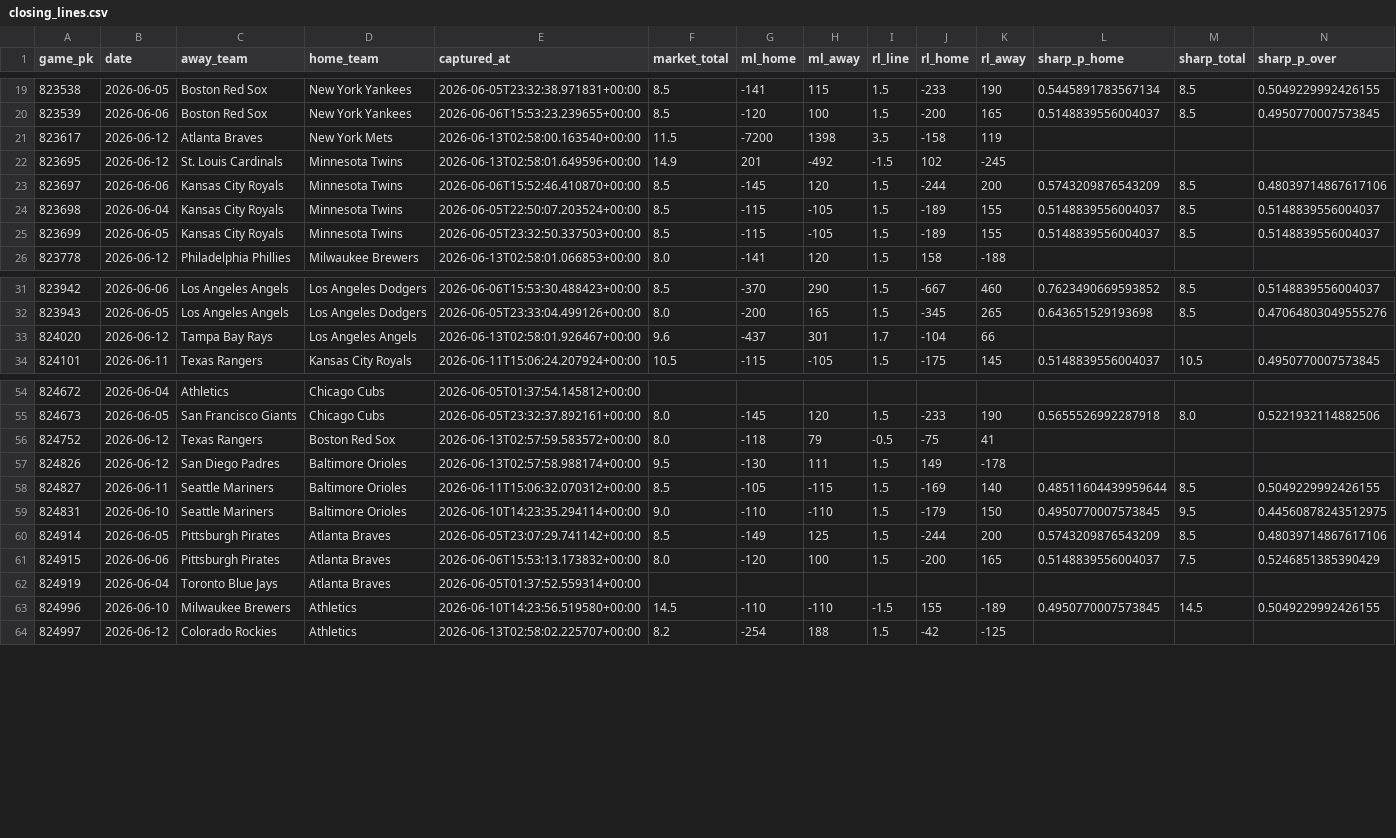
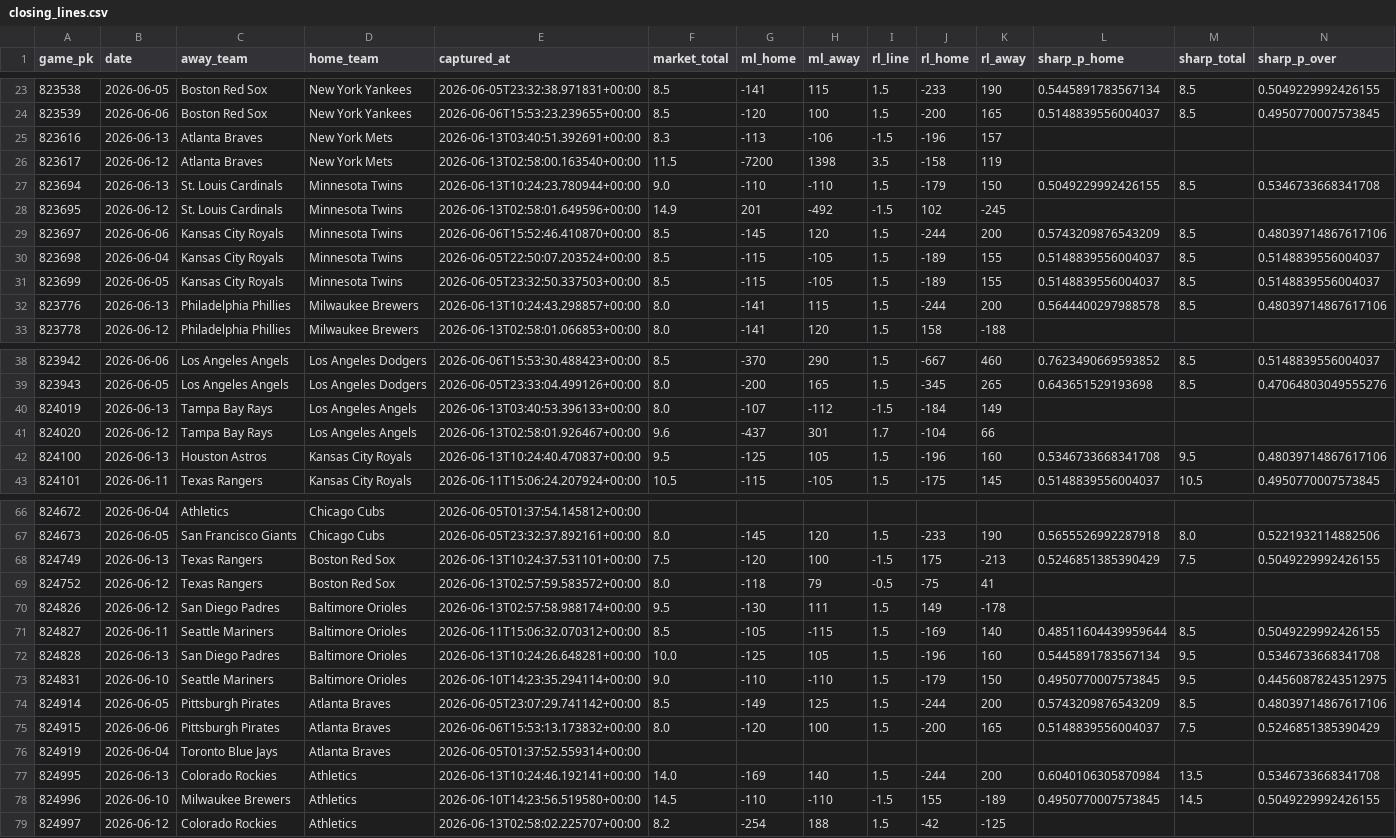
Before and after one commit to keefmlb/new-mlb, a CSV file: data/odds/closing_lines.csv, drawn as a sheet; only a part is shown, gaps mark what is left out; the diff covers the shown part only; the diff names each change by its address in the sheet, - before the commit and + after, or states it on an @@ line.

```diff
--- a/data/odds/closing_lines.csv
+++ b/data/odds/closing_lines.csv
+row 25: 823616 | 2026-06-13 | Atlanta Braves | New York Mets | 2026-06-13T03:40:51.392691+00:00 | 8.3 | -113 | -106 | -1.5 | -196 | 157
+row 27: 823694 | 2026-06-13 | St. Louis Cardinals | Minnesota Twins | 2026-06-13T10:24:23.780944+00:00 | 9.0 | -110 | -110 | 1.5 | -179 | 150 | 0.5049229992426155 | 8.5 | 0.5346733668341708
+row 32: 823776 | 2026-06-13 | Philadelphia Phillies | Milwaukee Brewers | 2026-06-13T10:24:43.298857+00:00 | 8.0 | -141 | 115 | 1.5 | -244 | 200 | 0.5644400297988578 | 8.5 | 0.48039714867617106
+row 40: 824019 | 2026-06-13 | Tampa Bay Rays | Los Angeles Angels | 2026-06-13T03:40:53.396133+00:00 | 8.0 | -107 | -112 | -1.5 | -184 | 149
+row 42: 824100 | 2026-06-13 | Houston Astros | Kansas City Royals | 2026-06-13T10:24:40.470837+00:00 | 9.5 | -125 | 105 | 1.5 | -196 | 160 | 0.5346733668341708 | 9.5 | 0.48039714867617106
+row 68: 824749 | 2026-06-13 | Texas Rangers | Boston Red Sox | 2026-06-13T10:24:37.531101+00:00 | 7.5 | -120 | 100 | -1.5 | 175 | -213 | 0.5246851385390429 | 7.5 | 0.5049229992426155
+row 72: 824828 | 2026-06-13 | San Diego Padres | Baltimore Orioles | 2026-06-13T10:24:26.648281+00:00 | 10.0 | -125 | 105 | 1.5 | -196 | 160 | 0.5445891783567134 | 9.5 | 0.5346733668341708
+row 77: 824995 | 2026-06-13 | Colorado Rockies | Athletics | 2026-06-13T10:24:46.192141+00:00 | 14.0 | -169 | 140 | 1.5 | -244 | 200 | 0.6040106305870984 | 13.5 | 0.5346733668341708
```
Also changed, not shown: 7 added rows elsewhere in this file, 33 other files.
